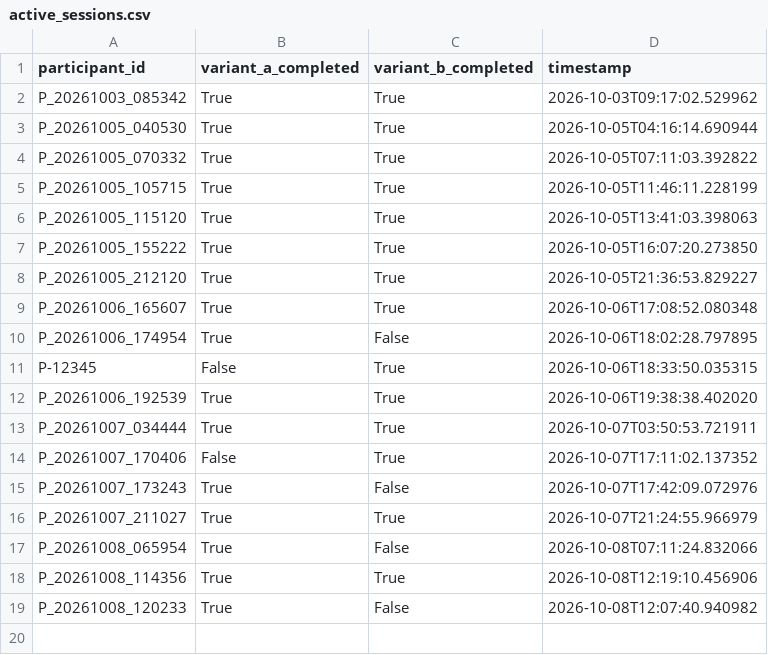
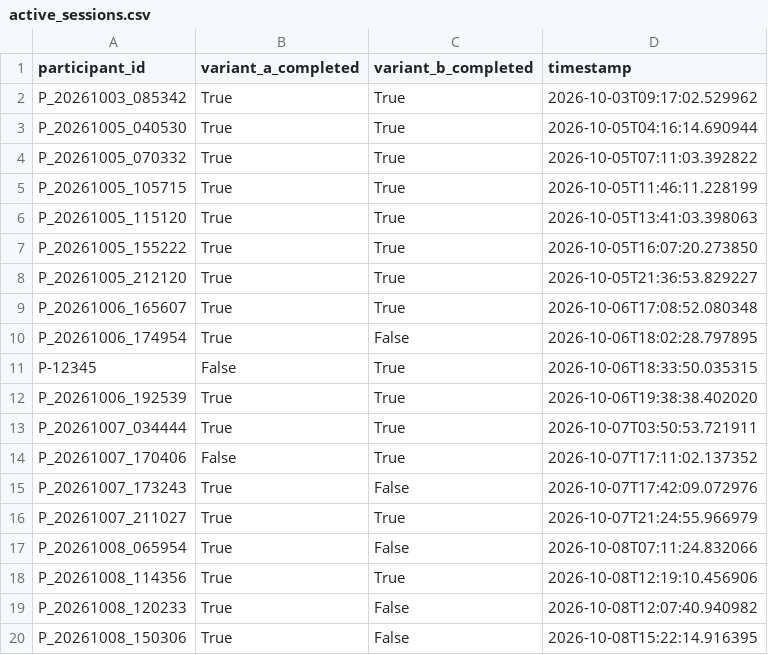
Before and after one commit to tylertgb/mphil_thesis_project, a CSV file: study_data/active_sessions.csv, drawn as a sheet; the diff names each change by its address in the sheet, - before the commit and + after, or states it on an @@ line.

Commit message:
Update session - 2026-10-08 15:22:15

```diff
--- a/study_data/active_sessions.csv
+++ b/study_data/active_sessions.csv
+row 20: P_20261008_150306 | True | False | 2026-10-08T15:22:14.916395
```
